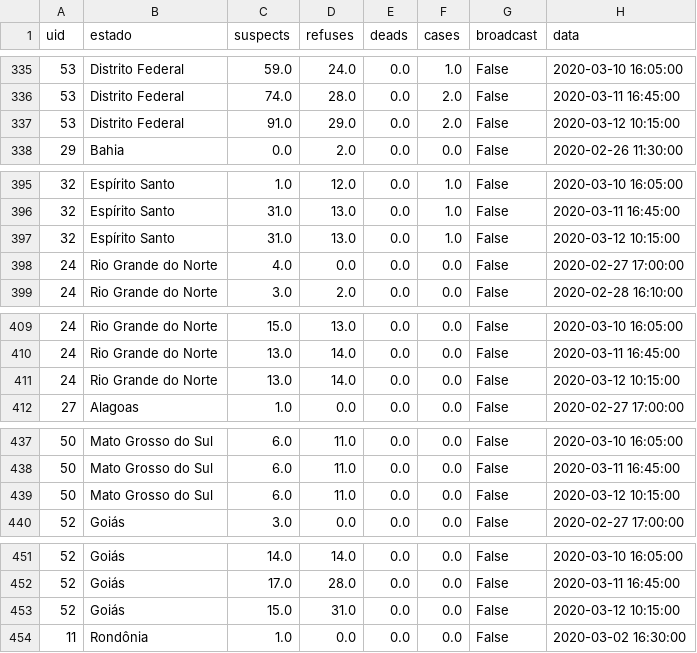
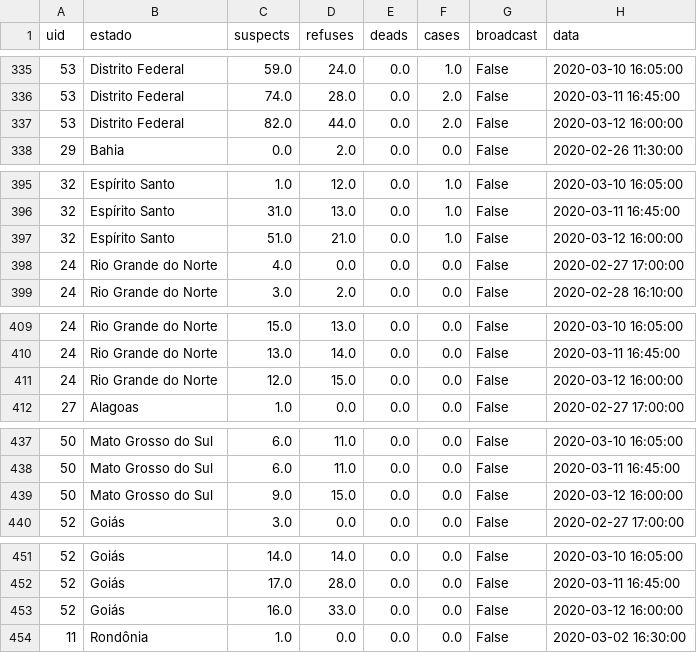
Before and after one commit to ibnbr/corona_brasil, a CSV file: dados.csv, drawn as a sheet; only a part is shown, gaps mark what is left out; the diff covers the shown part only.

Commit message:
Update data 2020-03-12 16:00

```diff
--- a/dados.csv
+++ b/dados.csv
@@ -336,3 +336,3 @@ uid;estado;suspects;refuses;deads;cases;broadcast;data
 53;Distrito Federal;74.0;28.0;0.0;2.0;False;2020-03-11 16:45:00
-53;Distrito Federal;91.0;29.0;0.0;2.0;False;2020-03-12 10:15:00
+53;Distrito Federal;82.0;44.0;0.0;2.0;False;2020-03-12 16:00:00
 29;Bahia;0.0;2.0;0.0;0.0;False;2020-02-26 11:30:00
@@ -396,3 +396,3 @@ uid;estado;suspects;refuses;deads;cases;broadcast;data
 32;Espírito Santo;31.0;13.0;0.0;1.0;False;2020-03-11 16:45:00
-32;Espírito Santo;31.0;13.0;0.0;1.0;False;2020-03-12 10:15:00
+32;Espírito Santo;51.0;21.0;0.0;1.0;False;2020-03-12 16:00:00
 24;Rio Grande do Norte;4.0;0.0;0.0;0.0;False;2020-02-27 17:00:00
@@ -410,3 +410,3 @@ uid;estado;suspects;refuses;deads;cases;broadcast;data
 24;Rio Grande do Norte;13.0;14.0;0.0;0.0;False;2020-03-11 16:45:00
-24;Rio Grande do Norte;13.0;14.0;0.0;0.0;False;2020-03-12 10:15:00
+24;Rio Grande do Norte;12.0;15.0;0.0;0.0;False;2020-03-12 16:00:00
 27;Alagoas;1.0;0.0;0.0;0.0;False;2020-02-27 17:00:00
@@ -438,3 +438,3 @@ uid;estado;suspects;refuses;deads;cases;broadcast;data
 50;Mato Grosso do Sul;6.0;11.0;0.0;0.0;False;2020-03-11 16:45:00
-50;Mato Grosso do Sul;6.0;11.0;0.0;0.0;False;2020-03-12 10:15:00
+50;Mato Grosso do Sul;9.0;15.0;0.0;0.0;False;2020-03-12 16:00:00
 52;Goiás;3.0;0.0;0.0;0.0;False;2020-02-27 17:00:00
@@ -452,3 +452,3 @@ uid;estado;suspects;refuses;deads;cases;broadcast;data
 52;Goiás;17.0;28.0;0.0;0.0;False;2020-03-11 16:45:00
-52;Goiás;15.0;31.0;0.0;0.0;False;2020-03-12 10:15:00
+52;Goiás;16.0;33.0;0.0;0.0;False;2020-03-12 16:00:00
 11;Rondônia;1.0;0.0;0.0;0.0;False;2020-03-02 16:30:00
```
Also changed, not shown: 36 edited cells elsewhere in this file, 2 other files.
